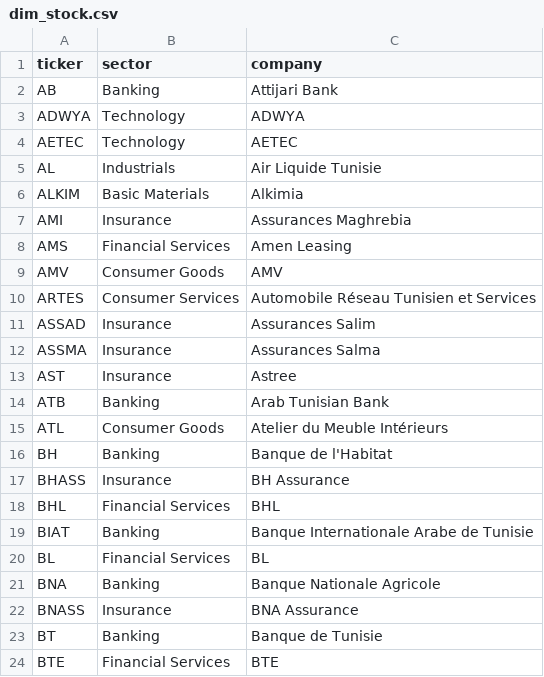
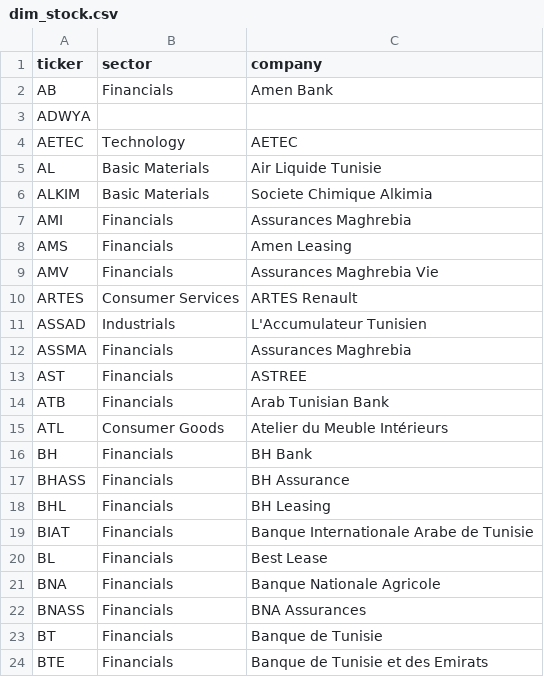
Before and after one commit to yoldezzz/TUNVESTI, a CSV file: output/dim_stock.csv, drawn as a sheet; only a part is shown; the diff covers the shown part only.

Commit message:
sectors modified

```diff
--- a/output/dim_stock.csv
+++ b/output/dim_stock.csv
@@ -1,24 +1,24 @@
 ticker,sector,company
-AB,Banking,Attijari Bank
-ADWYA,Technology,ADWYA
+AB,Financials,Amen Bank
+ADWYA,,
 AETEC,Technology,AETEC
-AL,Industrials,Air Liquide Tunisie
-ALKIM,Basic Materials,Alkimia
-AMI,Insurance,Assurances Maghrebia
-AMS,Financial Services,Amen Leasing
-AMV,Consumer Goods,AMV
-ARTES,Consumer Services,Automobile Réseau Tunisien et Services
-ASSAD,Insurance,Assurances Salim
-ASSMA,Insurance,Assurances Salma
-AST,Insurance,Astree
-ATB,Banking,Arab Tunisian Bank
+AL,Basic Materials,Air Liquide Tunisie
+ALKIM,Basic Materials,Societe Chimique Alkimia
+AMI,Financials,Assurances Maghrebia
+AMS,Financials,Amen Leasing
+AMV,Financials,Assurances Maghrebia Vie
+ARTES,Consumer Services,ARTES Renault
+ASSAD,Industrials,L'Accumulateur Tunisien
+ASSMA,Financials,Assurances Maghrebia
+AST,Financials,ASTREE
+ATB,Financials,Arab Tunisian Bank
 ATL,Consumer Goods,Atelier du Meuble Intérieurs
-BH,Banking,Banque de l'Habitat
-BHASS,Insurance,BH Assurance
-BHL,Financial Services,BHL
-BIAT,Banking,Banque Internationale Arabe de Tunisie
-BL,Financial Services,BL
-BNA,Banking,Banque Nationale Agricole
-BNASS,Insurance,BNA Assurance
-BT,Banking,Banque de Tunisie
-BTE,Financial Services,BTE
+BH,Financials,BH Bank
+BHASS,Financials,BH Assurance
+BHL,Financials,BH Leasing
+BIAT,Financials,Banque Internationale Arabe de Tunisie
+BL,Financials,Best Lease
+BNA,Financials,Banque Nationale Agricole
+BNASS,Financials,BNA Assurances
+BT,Financials,Banque de Tunisie
+BTE,Financials,Banque de Tunisie et des Emirats
```
Also changed, not shown: 1 removed row and 88 edited cells elsewhere in this file, 1 other file.
